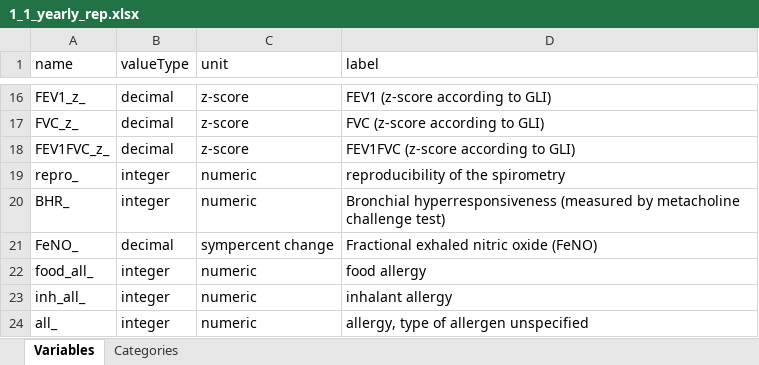
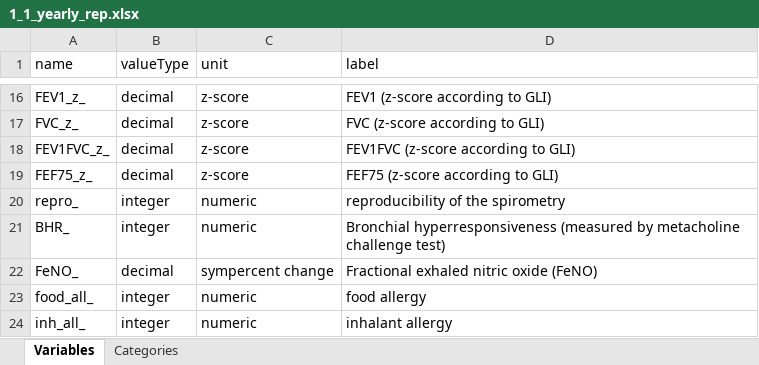
Before and after one commit to lifecycle-project/ds-upload, an Excel workbook: R/data/dictionaries/outcome/1_1/1_1_yearly_rep.xlsx, sheet Variables, drawn as a sheet; only a part is shown, gaps mark what is left out; the shorter side is filled out with more unchanged rows; values as stored, in another font and other column widths than the file's, no borders; the diff names each change by its address in the sheet, - before the commit and + after, or states it on an @@ line.

Commit message:
feat: add FEF75_z_ and amend FeNO_

```diff
--- a/R/data/dictionaries/outcome/1_1/1_1_yearly_rep.xlsx (sheet Variables)
+++ b/R/data/dictionaries/outcome/1_1/1_1_yearly_rep.xlsx (sheet Variables)
+row 19: FEF75_z_ | decimal | z-score | FEF75 (z-score according to GLI)
```
